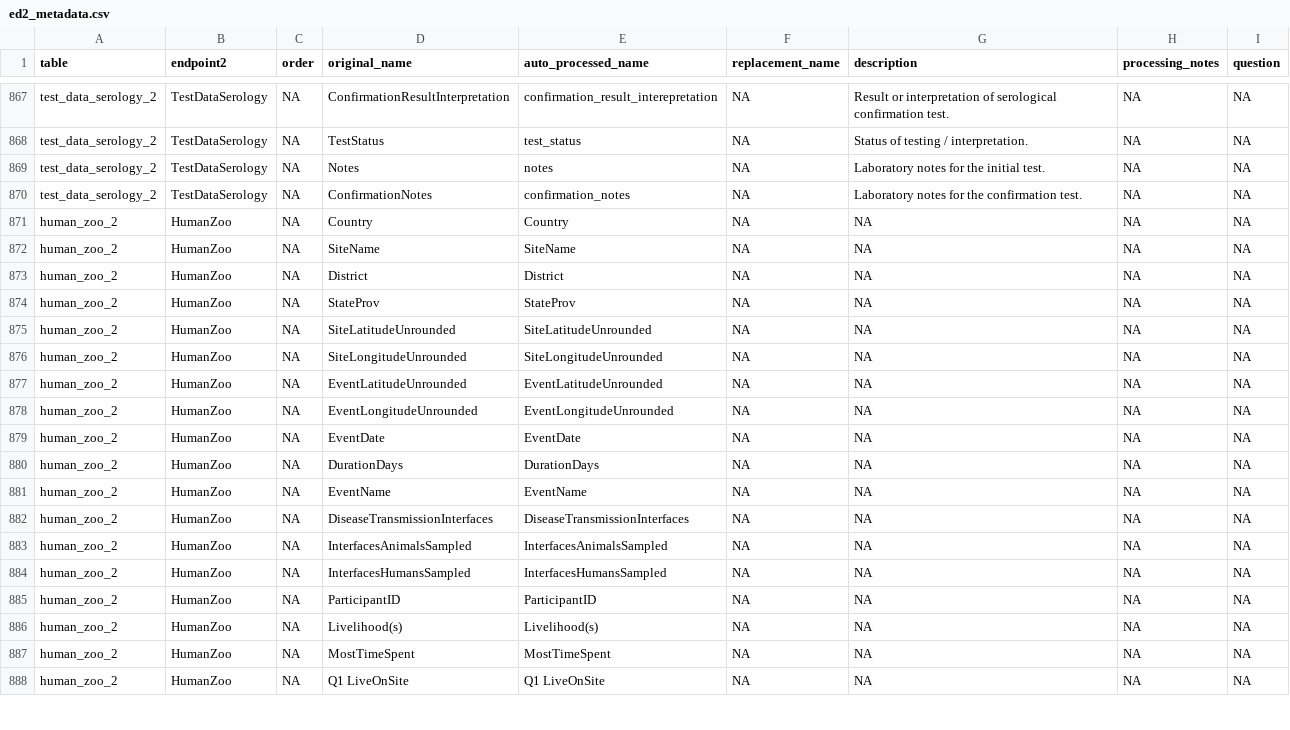
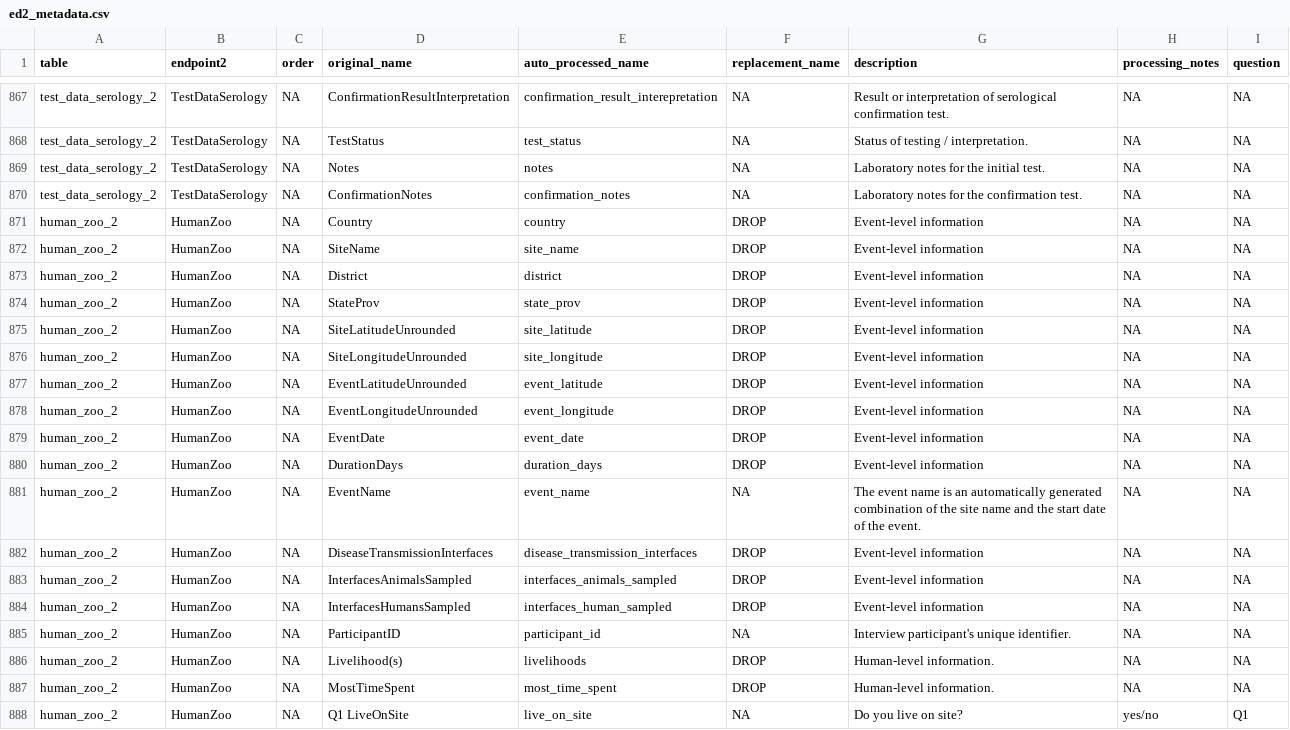
Before and after one commit to ecohealthalliance/eidith, a CSV file: data-raw/ed2_metadata.csv, drawn as a sheet; only a part is shown, gaps mark what is left out; the diff covers the shown part only.

Commit message:
human zoo and human hospital worker metadata added

```diff
--- a/data-raw/ed2_metadata.csv
+++ b/data-raw/ed2_metadata.csv
@@ -870,19 +870,19 @@ test_data_serology_2,TestDataSerology,NA,Notes,notes,NA,Laboratory notes for the
 test_data_serology_2,TestDataSerology,NA,ConfirmationNotes,confirmation_notes,NA,Laboratory notes for the confirmation test.,NA,NA
-human_zoo_2,HumanZoo,NA,Country,Country,NA,NA,NA,NA
-human_zoo_2,HumanZoo,NA,SiteName,SiteName,NA,NA,NA,NA
-human_zoo_2,HumanZoo,NA,District,District,NA,NA,NA,NA
-human_zoo_2,HumanZoo,NA,StateProv,StateProv,NA,NA,NA,NA
-human_zoo_2,HumanZoo,NA,SiteLatitudeUnrounded,SiteLatitudeUnrounded,NA,NA,NA,NA
-human_zoo_2,HumanZoo,NA,SiteLongitudeUnrounded,SiteLongitudeUnrounded,NA,NA,NA,NA
-human_zoo_2,HumanZoo,NA,EventLatitudeUnrounded,EventLatitudeUnrounded,NA,NA,NA,NA
-human_zoo_2,HumanZoo,NA,EventLongitudeUnrounded,EventLongitudeUnrounded,NA,NA,NA,NA
-human_zoo_2,HumanZoo,NA,EventDate,EventDate,NA,NA,NA,NA
-human_zoo_2,HumanZoo,NA,DurationDays,DurationDays,NA,NA,NA,NA
-human_zoo_2,HumanZoo,NA,EventName,EventName,NA,NA,NA,NA
-human_zoo_2,HumanZoo,NA,DiseaseTransmissionInterfaces,DiseaseTransmissionInterfaces,NA,NA,NA,NA
-human_zoo_2,HumanZoo,NA,InterfacesAnimalsSampled,InterfacesAnimalsSampled,NA,NA,NA,NA
-human_zoo_2,HumanZoo,NA,InterfacesHumansSampled,InterfacesHumansSampled,NA,NA,NA,NA
-human_zoo_2,HumanZoo,NA,ParticipantID,ParticipantID,NA,NA,NA,NA
-human_zoo_2,HumanZoo,NA,Livelihood(s),Livelihood(s),NA,NA,NA,NA
-human_zoo_2,HumanZoo,NA,MostTimeSpent,MostTimeSpent,NA,NA,NA,NA
-human_zoo_2,HumanZoo,NA,Q1 LiveOnSite,Q1 LiveOnSite,NA,NA,NA,NA
+human_zoo_2,HumanZoo,NA,Country,country,DROP,Event-level information,NA,NA
+human_zoo_2,HumanZoo,NA,SiteName,site_name,DROP,Event-level information,NA,NA
+human_zoo_2,HumanZoo,NA,District,district,DROP,Event-level information,NA,NA
+human_zoo_2,HumanZoo,NA,StateProv,state_prov,DROP,Event-level information,NA,NA
+human_zoo_2,HumanZoo,NA,SiteLatitudeUnrounded,site_latitude,DROP,Event-level information,NA,NA
+human_zoo_2,HumanZoo,NA,SiteLongitudeUnrounded,site_longitude,DROP,Event-level information,NA,NA
+human_zoo_2,HumanZoo,NA,EventLatitudeUnrounded,event_latitude,DROP,Event-level information,NA,NA
+human_zoo_2,HumanZoo,NA,EventLongitudeUnrounded,event_longitude,DROP,Event-level information,NA,NA
+human_zoo_2,HumanZoo,NA,EventDate,event_date,DROP,Event-level information,NA,NA
+human_zoo_2,HumanZoo,NA,DurationDays,duration_days,DROP,Event-level information,NA,NA
+human_zoo_2,HumanZoo,NA,EventName,event_name,NA,The event name is an automatically generated combination of the site name and the start date of the event.,NA,NA
+human_zoo_2,HumanZoo,NA,DiseaseTransmissionInterfaces,disease_transmission_interfaces,DROP,Event-level information,NA,NA
+human_zoo_2,HumanZoo,NA,InterfacesAnimalsSampled,interfaces_animals_sampled,DROP,Event-level information,NA,NA
+human_zoo_2,HumanZoo,NA,InterfacesHumansSampled,interfaces_human_sampled,DROP,Event-level information,NA,NA
+human_zoo_2,HumanZoo,NA,ParticipantID,participant_id,NA,Interview participant's unique identifier.,NA,NA
+human_zoo_2,HumanZoo,NA,Livelihood(s),livelihoods,DROP,Human-level information.,NA,NA
+human_zoo_2,HumanZoo,NA,MostTimeSpent,most_time_spent,DROP,Human-level information.,NA,NA
+human_zoo_2,HumanZoo,NA,Q1 LiveOnSite,live_on_site,NA,Do you live on site?,yes/no,Q1
```
Also changed, not shown: 142 edited cells elsewhere in this file, 3 other files.
